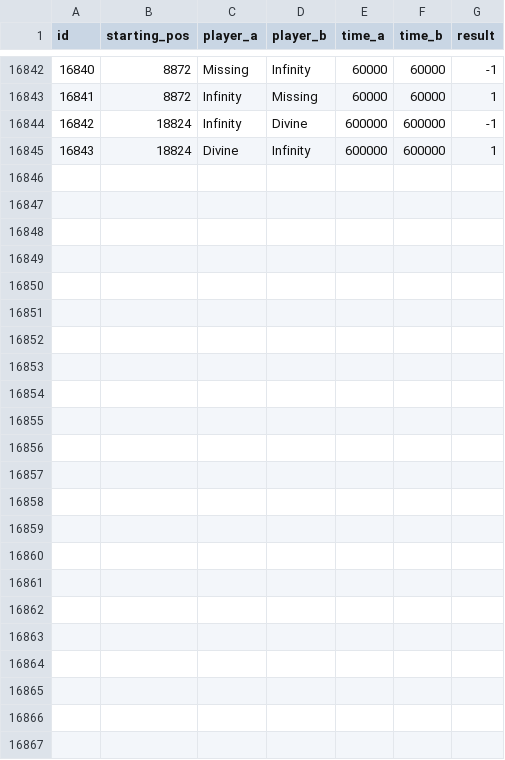
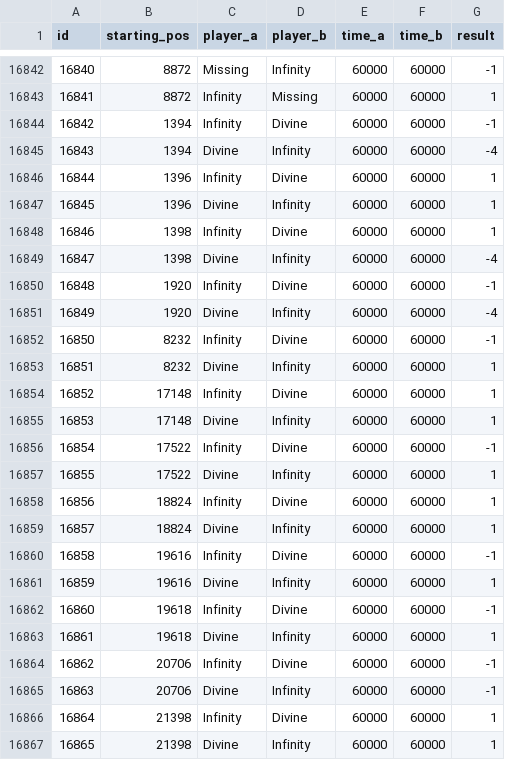
Before and after one commit to PaMeirelles/cpp-santorini, a CSV file: matches.csv, drawn as a sheet; only a part is shown, gaps mark what is left out; addresses are those after the commit; the diff names each change by its address in the sheet, - before the commit and + after, or states it on an @@ line.

```diff
--- a/matches.csv
+++ b/matches.csv
+row 16844: 16842 | 1394 | Infinity | Divine | 60000 | 60000 | -1
+row 16845: 16843 | 1394 | Divine | Infinity | 60000 | 60000 | -4
+row 16846: 16844 | 1396 | Infinity | Divine | 60000 | 60000 | 1
+row 16847: 16845 | 1396 | Divine | Infinity | 60000 | 60000 | 1
+row 16848: 16846 | 1398 | Infinity | Divine | 60000 | 60000 | 1
+row 16849: 16847 | 1398 | Divine | Infinity | 60000 | 60000 | -4
+row 16850: 16848 | 1920 | Infinity | Divine | 60000 | 60000 | -1
+row 16851: 16849 | 1920 | Divine | Infinity | 60000 | 60000 | -4
+row 16852: 16850 | 8232 | Infinity | Divine | 60000 | 60000 | -1
+row 16853: 16851 | 8232 | Divine | Infinity | 60000 | 60000 | 1
+row 16854: 16852 | 17148 | Infinity | Divine | 60000 | 60000 | 1
+row 16855: 16853 | 17148 | Divine | Infinity | 60000 | 60000 | 1
+row 16856: 16854 | 17522 | Infinity | Divine | 60000 | 60000 | -1
+row 16857: 16855 | 17522 | Divine | Infinity | 60000 | 60000 | 1
@@ column A (id) renumbered between rows 16858 and 16859 @@
-E16858:E16859 (time_a): 600000
+E16858:E16859 (time_a): 60000
-F16858:F16859 (time_b): 600000
+F16858:F16859 (time_b): 60000
-G16858 (result): -1
+G16858 (result): 1
+row 16860: 16858 | 19616 | Infinity | Divine | 60000 | 60000 | -1
+row 16861: 16859 | 19616 | Divine | Infinity | 60000 | 60000 | 1
+row 16862: 16860 | 19618 | Infinity | Divine | 60000 | 60000 | -1
+row 16863: 16861 | 19618 | Divine | Infinity | 60000 | 60000 | 1
+row 16864: 16862 | 20706 | Infinity | Divine | 60000 | 60000 | -1
+row 16865: 16863 | 20706 | Divine | Infinity | 60000 | 60000 | -1
+row 16866: 16864 | 21398 | Infinity | Divine | 60000 | 60000 | 1
+row 16867: 16865 | 21398 | Divine | Infinity | 60000 | 60000 | 1
```
Also changed, not shown: elos.csv, 31 other files.
